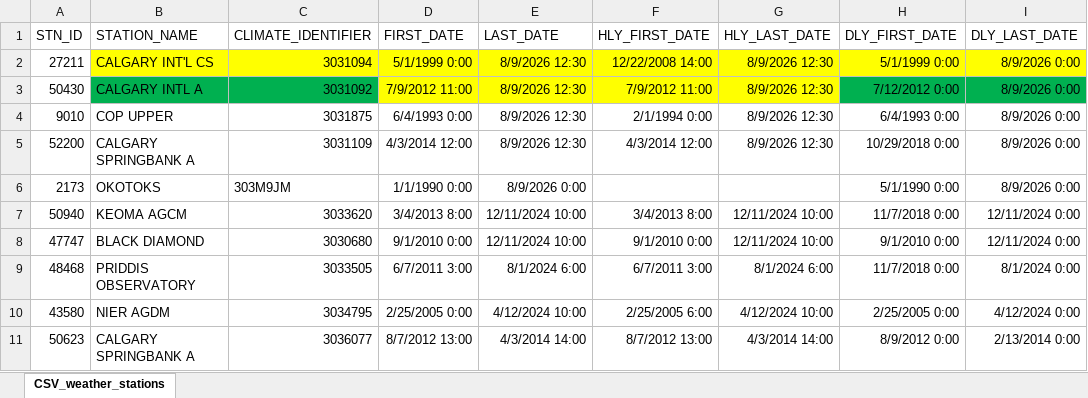
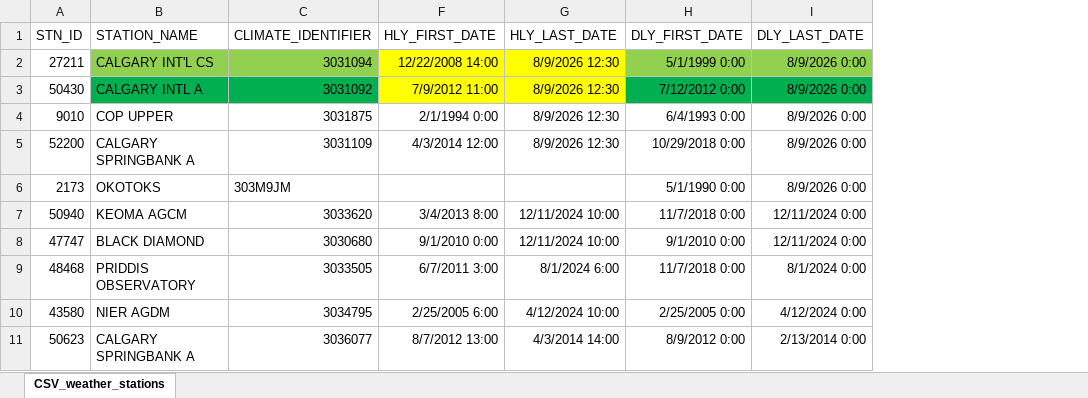
Before and after one commit to squabzilla/water_dashboard, an Excel workbook: backend/API_Weather/excel_CSV_weather_stations.xlsx, sheet CSV_weather_stations, drawn as a sheet; only a part is shown; values as stored, in another font and other column widths than the file's, no borders; table styles not drawn; the diff names each change by its address in the sheet, - before the commit and + after, or states it on an @@ line.

```diff
--- a/backend/API_Weather/excel_CSV_weather_stations.xlsx (sheet CSV_weather_stations)
+++ b/backend/API_Weather/excel_CSV_weather_stations.xlsx (sheet CSV_weather_stations)
@@ column D (FIRST_DATE) hidden, rows 2-11: 5/1/1999 0:00 | 7/9/2012 11:00 | 6/4/1993 0:00 | 4/3/2014 12:00 | 1/1/1990 0:00 | 3/4/2013 8:00 | 9/1/2010 0:00 | 6/7/2011 3:00 | 2/25/2005 0:00 | 8/7/2012 13:00 @@
@@ column E (LAST_DATE) hidden, rows 2-11: 8/9/2026 12:30 | 8/9/2026 12:30 | 8/9/2026 12:30 | 8/9/2026 12:30 | 8/9/2026 0:00 | 12/11/2024 10:00 | 12/11/2024 10:00 | 8/1/2024 6:00 | 4/12/2024 10:00 | 4/3/2014 14:00 @@
-B2:C2 fill: #FFFF00
+B2:C2 fill: #92D050
-H2:I2 fill: #FFFF00
+H2:I2 fill: #92D050
```
Also changed, not shown: backend/API_Weather/excel_scratch.xlsx, 4 other files.
